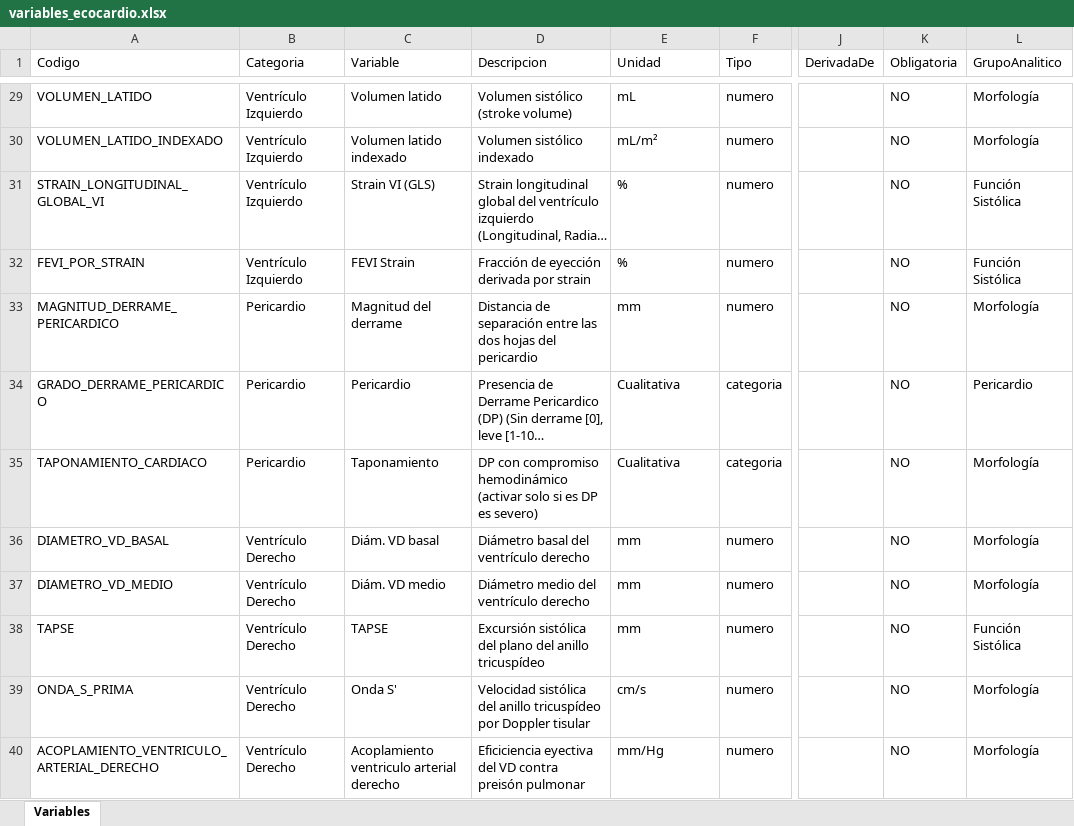
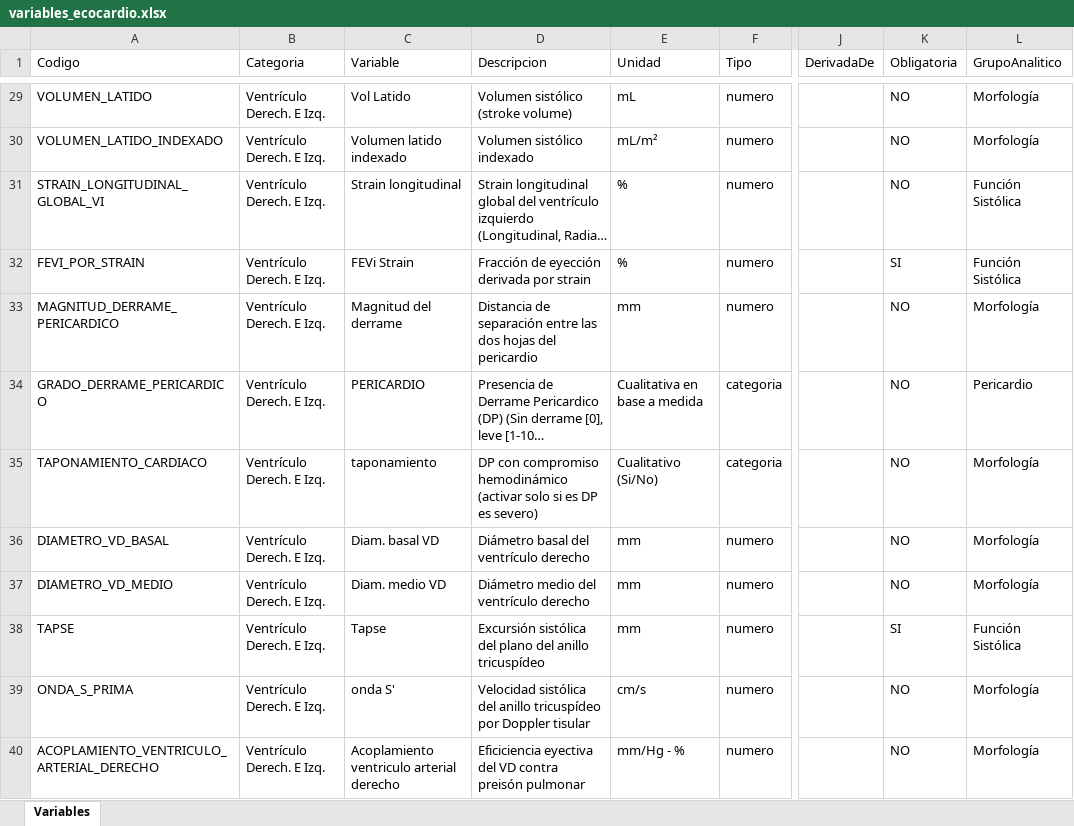
Before and after one commit to Yvan-BM-Git/EcoCardioNet, an Excel workbook: variables_ecocardio.xlsx, sheet Variables, drawn as a sheet; only a part is shown, gaps mark what is left out; long unchanged cells end in …; values as stored, in another font and other column widths than the file's, no cell formats; the diff covers the shown part only; the diff names each change by its address in the sheet, - before the commit and + after, or states it on an @@ line.

Commit message:
Actualización de inicio de sesión y variables

```diff
--- a/variables_ecocardio.xlsx (sheet Variables)
+++ b/variables_ecocardio.xlsx (sheet Variables)
-B29:B32 (Categoria): Ventrículo Izquierdo
+B29:B32 (Categoria): Ventrículo Derech. E Izq.
-C29 (Variable): Volumen latido
+C29 (Variable): Vol Latido
-C31 (Variable): Strain VI (GLS)
+C31 (Variable): Strain longitudinal
-C32 (Variable): FEVI Strain
+C32 (Variable): FEVi Strain
-K32 (Obligatoria): NO
+K32 (Obligatoria): SI
-B33:B35 (Categoria): Pericardio
+B33:B35 (Categoria): Ventrículo Derech. E Izq.
-C34 (Variable): Pericardio
+C34 (Variable): PERICARDIO
-E34 (Unidad): Cualitativa
+E34 (Unidad): Cualitativa en base a medida
-C35 (Variable): Taponamiento
+C35 (Variable): taponamiento
-E35 (Unidad): Cualitativa
+E35 (Unidad): Cualitativo (Si/No)
-B36:B40 (Categoria): Ventrículo Derecho
+B36:B40 (Categoria): Ventrículo Derech. E Izq.
-C36 (Variable): Diám. VD basal
+C36 (Variable): Diam. basal VD
-C37 (Variable): Diám. VD medio
+C37 (Variable): Diam. medio VD
-C38 (Variable): TAPSE
+C38 (Variable): Tapse
-K38 (Obligatoria): NO
+K38 (Obligatoria): SI
-C39 (Variable): Onda S'
+C39 (Variable): onda S'
-E40 (Unidad): mm/Hg
+E40 (Unidad): mm/Hg - %
```
Also changed, not shown: 72 edited cells elsewhere in this sheet, cell formats, 4 other files.
